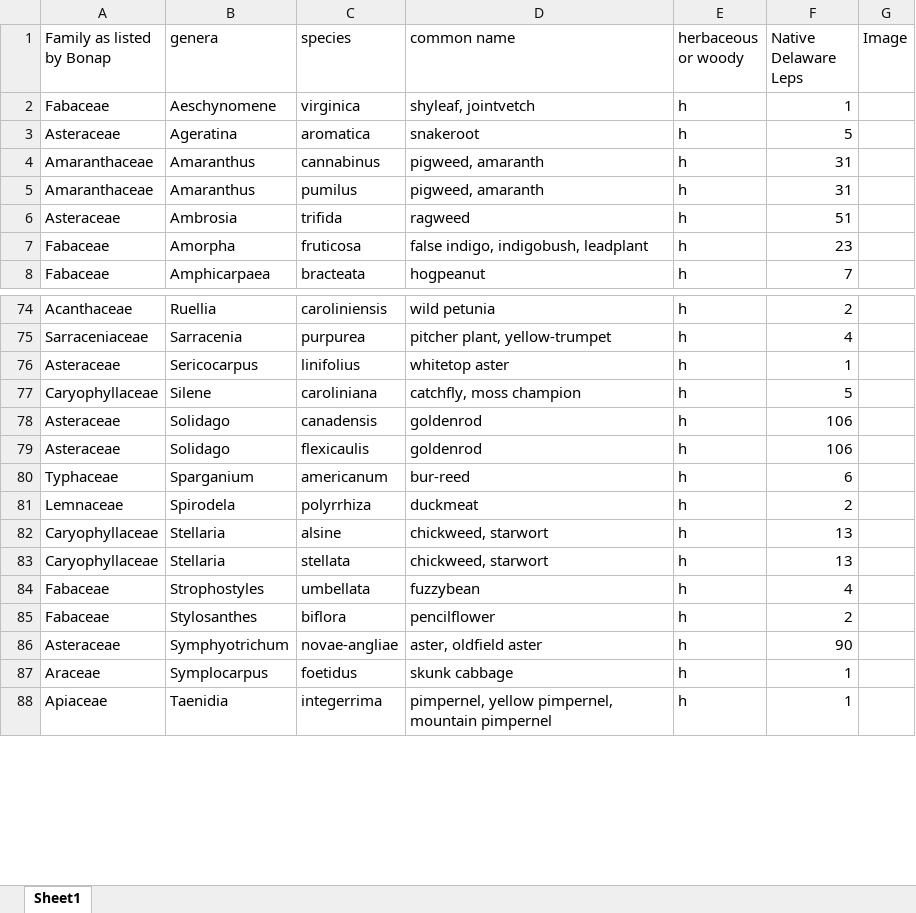
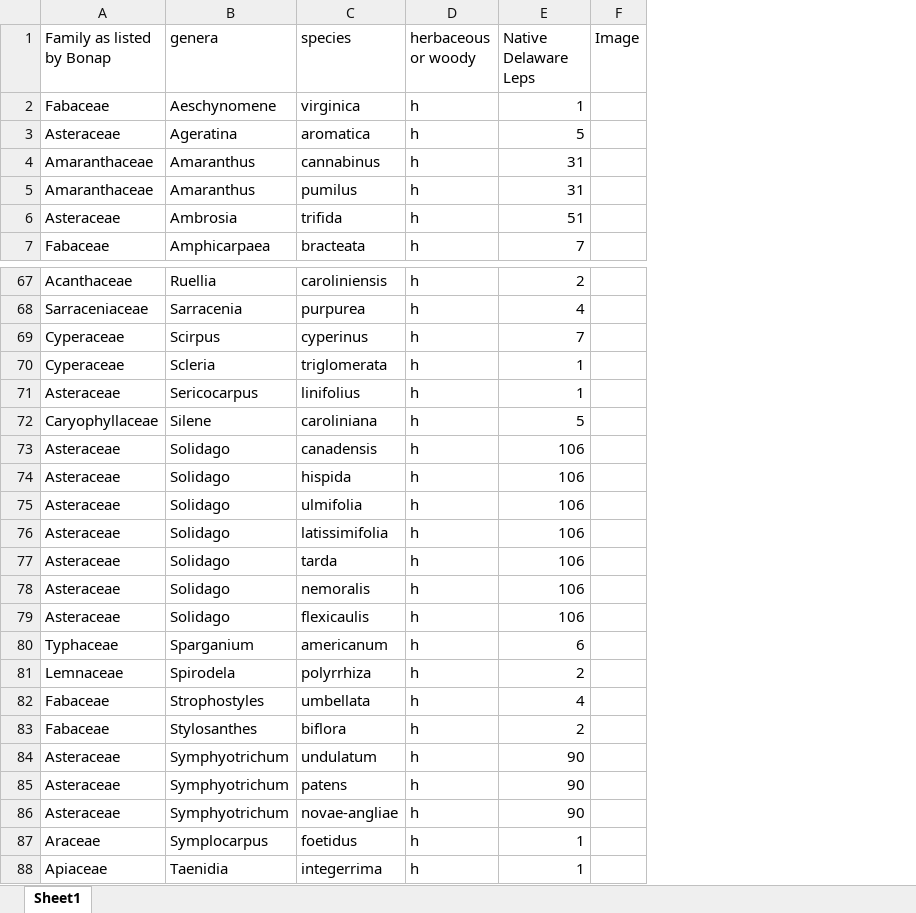
Before and after one commit to ishikagovil/LepScape, an Excel workbook: src/main/resources/finalPlantList.xlsx, sheet Sheet1, drawn as a sheet; only a part is shown, gaps mark what is left out; values as stored, in another font and other column widths than the file's, no cell formats; removed rows and columns are numbered as before the commit, all else as after; the diff covers the shown part only; the diff names each change by its address in the sheet, - before the commit and + after, or states it on an @@ line.

Commit message:
docs: working PlantParser.py with finalized finalPlantListWithInfo doc to read from

```diff
--- a/src/main/resources/finalPlantList.xlsx (sheet Sheet1)
+++ b/src/main/resources/finalPlantList.xlsx (sheet Sheet1)
-column D (common name), rows 2-6: shyleaf, jointvetch | snakeroot | pigweed, amaranth | pigweed, amaranth | ragweed; row 8: hogpeanut; rows 74-81: wild petunia | pitcher plant, yellow-trumpet | whitetop aster | catchfly, moss champion | goldenrod | goldenrod | bur-reed | duckmeat; rows 84-88: fuzzybean | pencilflower | aster, oldfield aster | skunk cabbage | pimpernel, yellow pimpernel, mountain pimpernel
-row 7: Fabaceae | Amorpha | fruticosa | false indigo, indigobush, leadplant | h | 23
+row 69: Cyperaceae | Scirpus | cyperinus | h | 7
+row 70: Cyperaceae | Scleria | triglomerata | h | 1
+row 74: Asteraceae | Solidago | hispida | h | 106
+row 75: Asteraceae | Solidago | ulmifolia | h | 106
+row 76: Asteraceae | Solidago | latissimifolia | h | 106
+row 77: Asteraceae | Solidago | tarda | h | 106
+row 78: Asteraceae | Solidago | nemoralis | h | 106
-row 82: Caryophyllaceae | Stellaria | alsine | chickweed, starwort | h | 13
-row 83: Caryophyllaceae | Stellaria | stellata | chickweed, starwort | h | 13
+row 84: Asteraceae | Symphyotrichum | undulatum | h | 90
+row 85: Asteraceae | Symphyotrichum | patens | h | 90
```
Also changed, not shown: 6 added rows and 12 removed rows elsewhere in this sheet, cell formats, src/main/resources/lepdata1.xlsx, 4 other files.
